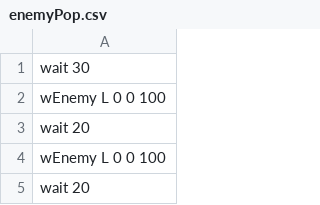
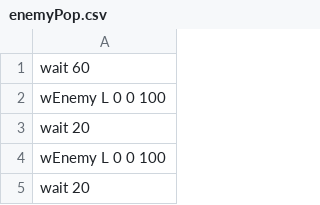
Before and after one commit to IguchiShunpei/MyGame, a CSV file: Resources/csv/enemyPop.csv, drawn as a sheet; only a part is shown.

```diff
--- a/Resources/csv/enemyPop.csv
+++ b/Resources/csv/enemyPop.csv
@@ -1,2 +1,2 @@
-wait 30
+wait 60
 wEnemy L 0 0 100
```
Also changed, not shown: 10 other files.
